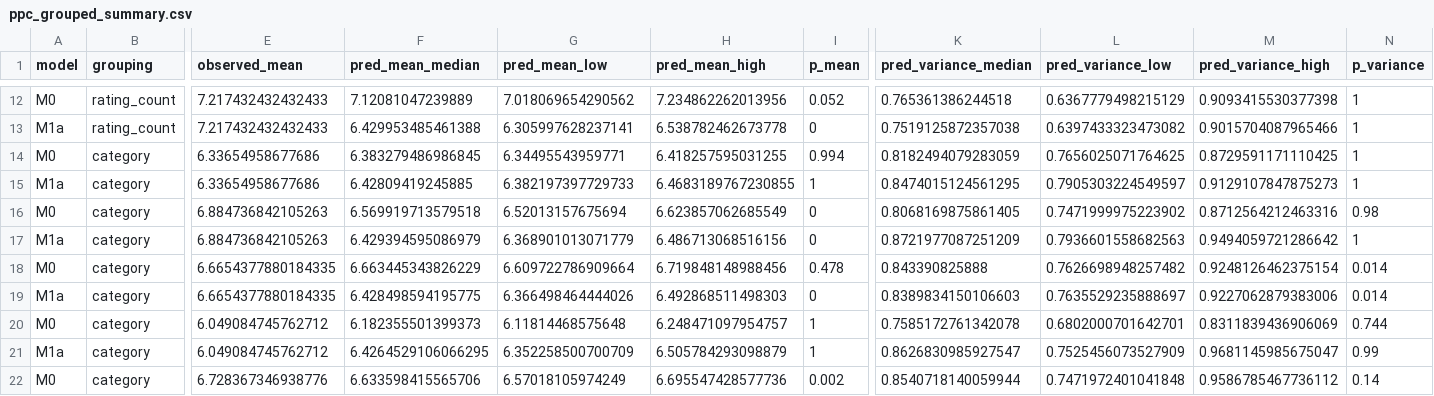
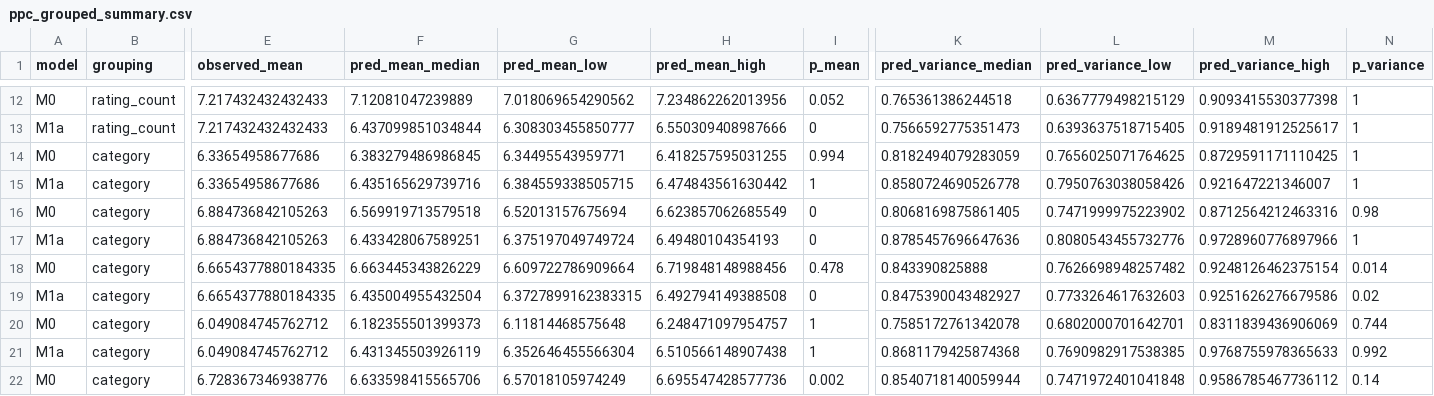
Before and after one commit to iwanttosleeeep/bayesian-boardgame-ratings, a CSV file: tables/ppc_grouped_summary.csv, drawn as a sheet; only a part is shown, gaps mark what is left out; the diff covers the shown part only; the diff names each change by its address in the sheet, - before the commit and + after, or states it on an @@ line.

Commit message:
P1: rerun grouped PPC with 6,489-game M1a draws, add M0/M1a variance PPC comparison
- Drop the 6,416-game fallback; verify draw-file IDs against the 6,489
  development games in row order before simulating
- New ppc_variance_comparison_rating_count.png: M0 constant variance
  under-predicts low-count and over-predicts high-count group variance;
  M1a tau^2+s^2/n improves low counts, motivating the Extended model
- Updated tables/ppc_grouped_summary.csv and conclusions in docs/P1_PPC_NOTES.md

```diff
--- a/tables/ppc_grouped_summary.csv
+++ b/tables/ppc_grouped_summary.csv
-F13 (pred_mean_median): 6.429953485461388
+F13 (pred_mean_median): 6.437099851034844
-G13 (pred_mean_low): 6.305997628237141
+G13 (pred_mean_low): 6.308303455850777
-H13 (pred_mean_high): 6.538782462673778
+H13 (pred_mean_high): 6.550309408987666
-K13 (pred_variance_median): 0.7519125872357038
+K13 (pred_variance_median): 0.7566592775351473
-L13 (pred_variance_low): 0.6397433323473082
+L13 (pred_variance_low): 0.6393637518715405
-M13 (pred_variance_high): 0.9015704087965466
+M13 (pred_variance_high): 0.9189481912525617
-F15 (pred_mean_median): 6.42809419245885
+F15 (pred_mean_median): 6.435165629739716
-G15 (pred_mean_low): 6.382197397729733
+G15 (pred_mean_low): 6.384559338505715
-H15 (pred_mean_high): 6.4683189767230855
+H15 (pred_mean_high): 6.474843561630442
-K15 (pred_variance_median): 0.8474015124561295
+K15 (pred_variance_median): 0.8580724690526778
-L15 (pred_variance_low): 0.7905303224549597
+L15 (pred_variance_low): 0.7950763038058426
-M15 (pred_variance_high): 0.9129107847875273
+M15 (pred_variance_high): 0.921647221346007
-F17 (pred_mean_median): 6.429394595086979
+F17 (pred_mean_median): 6.433428067589251
-G17 (pred_mean_low): 6.368901013071779
+G17 (pred_mean_low): 6.375197049749724
-H17 (pred_mean_high): 6.486713068516156
+H17 (pred_mean_high): 6.49480104354193
-K17 (pred_variance_median): 0.8721977087251209
+K17 (pred_variance_median): 0.8785457696647636
-L17 (pred_variance_low): 0.7936601558682563
+L17 (pred_variance_low): 0.8080543455732776
-M17 (pred_variance_high): 0.9494059721286642
+M17 (pred_variance_high): 0.9728960776897966
-F19 (pred_mean_median): 6.428498594195775
+F19 (pred_mean_median): 6.435004955432504
-G19 (pred_mean_low): 6.366498464444026
+G19 (pred_mean_low): 6.3727899162383315
-H19 (pred_mean_high): 6.492868511498303
+H19 (pred_mean_high): 6.492794149388508
-K19 (pred_variance_median): 0.8389834150106603
+K19 (pred_variance_median): 0.8475390043482927
-L19 (pred_variance_low): 0.7635529235888697
+L19 (pred_variance_low): 0.7733264617632603
-M19 (pred_variance_high): 0.9227062879383006
+M19 (pred_variance_high): 0.9251626276679586
-N19 (p_variance): 0.014
+N19 (p_variance): 0.02
-F21 (pred_mean_median): 6.4264529106066295
+F21 (pred_mean_median): 6.431345503926119
-G21 (pred_mean_low): 6.352258500700709
+G21 (pred_mean_low): 6.352646455566304
-H21 (pred_mean_high): 6.505784293098879
+H21 (pred_mean_high): 6.510566148907438
-K21 (pred_variance_median): 0.8626830985927547
+K21 (pred_variance_median): 0.8681179425874368
-L21 (pred_variance_low): 0.7525456073527909
+L21 (pred_variance_low): 0.7690982917538385
-M21 (pred_variance_high): 0.9681145985675047
+M21 (pred_variance_high): 0.9768755978365633
-N21 (p_variance): 0.99
+N21 (p_variance): 0.992
```
Also changed, not shown: 59 edited cells elsewhere in this file, 8 other files.
